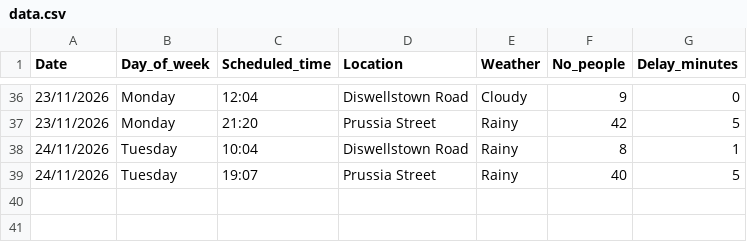
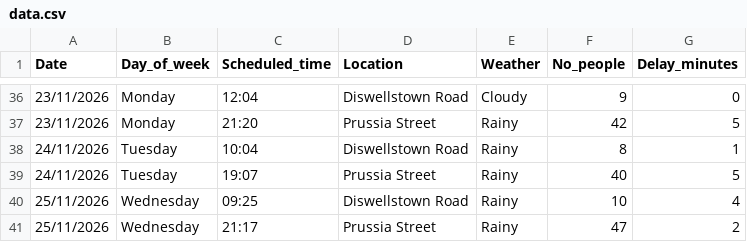
Before and after one commit to Danya128/Data-Centric-Programming-CA1, a CSV file: data.csv, drawn as a sheet; only a part is shown, gaps mark what is left out.

Commit message:
Update 25/11/2026

```diff
--- a/data.csv
+++ b/data.csv
@@ -39 +39,3 @@ Date, Day_of_week, Scheduled_time, Location, Weather, No_people, Delay_minutes
 24/11/2026, Tuesday, 19:07, Prussia Street, Rainy, 40, 5
+25/11/2026, Wednesday, 09:25, Diswellstown Road, Rainy, 10, 4
+25/11/2026, Wednesday, 21:17, Prussia Street, Rainy, 47, 2
```
